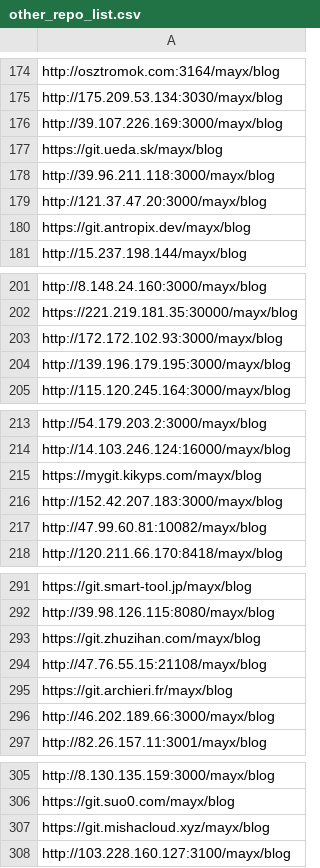
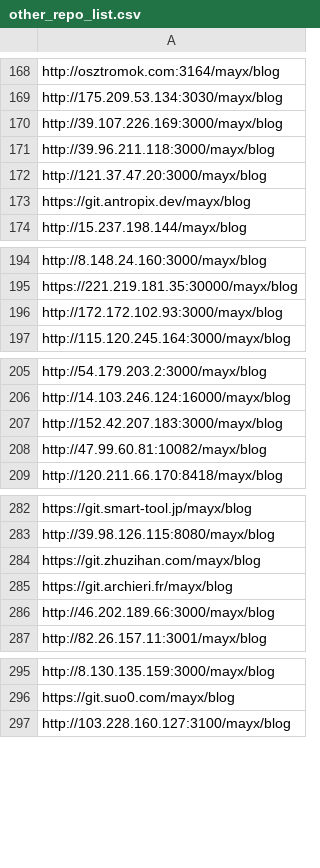
Before and after one commit to Mabbs/mabbs.github.io, a CSV file: _data/other_repo_list.csv, drawn as a sheet; only a part is shown, gaps mark what is left out; the diff covers the shown part only.

```diff
--- a/_data/other_repo_list.csv
+++ b/_data/other_repo_list.csv
@@ -176,3 +170,2 @@ http://175.209.53.134:3030/mayx/blog
 http://39.107.226.169:3000/mayx/blog
-https://git.ueda.sk/mayx/blog
 http://39.96.211.118:3000/mayx/blog
@@ -203,3 +196,2 @@ https://221.219.181.35:30000/mayx/blog
 http://172.172.102.93:3000/mayx/blog
-http://139.196.179.195:3000/mayx/blog
 http://115.120.245.164:3000/mayx/blog
@@ -214,3 +206,2 @@ http://54.179.203.2:3000/mayx/blog
 http://14.103.246.124:16000/mayx/blog
-https://mygit.kikyps.com/mayx/blog
 http://152.42.207.183:3000/mayx/blog
@@ -293,3 +284,2 @@ http://39.98.126.115:8080/mayx/blog
 https://git.zhuzihan.com/mayx/blog
-http://47.76.55.15:21108/mayx/blog
 https://git.archieri.fr/mayx/blog
@@ -306,3 +296,2 @@ http://8.130.135.159:3000/mayx/blog
 https://git.suo0.com/mayx/blog
-https://git.mishacloud.xyz/mayx/blog
 http://103.228.160.127:3100/mayx/blog
```
Also changed, not shown: 60 added rows and 14 removed rows elsewhere in this file, 1 other file.
